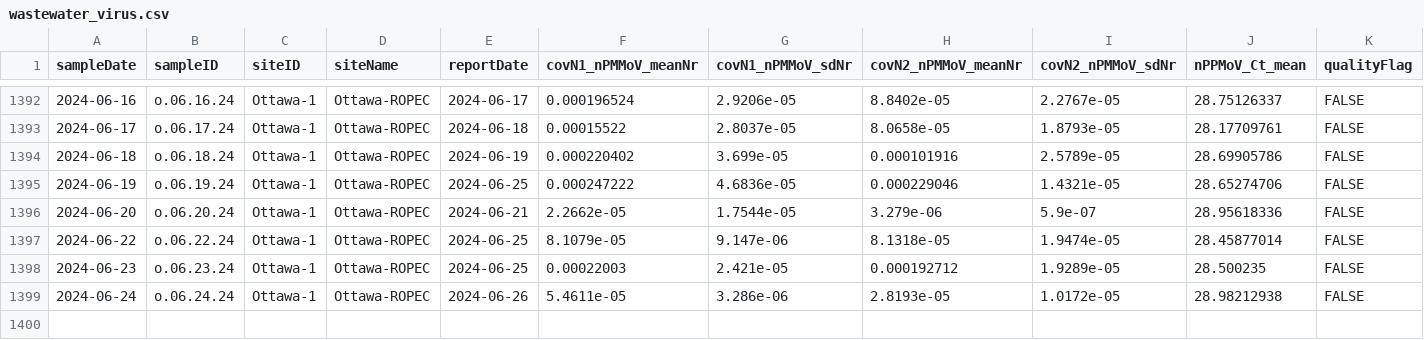
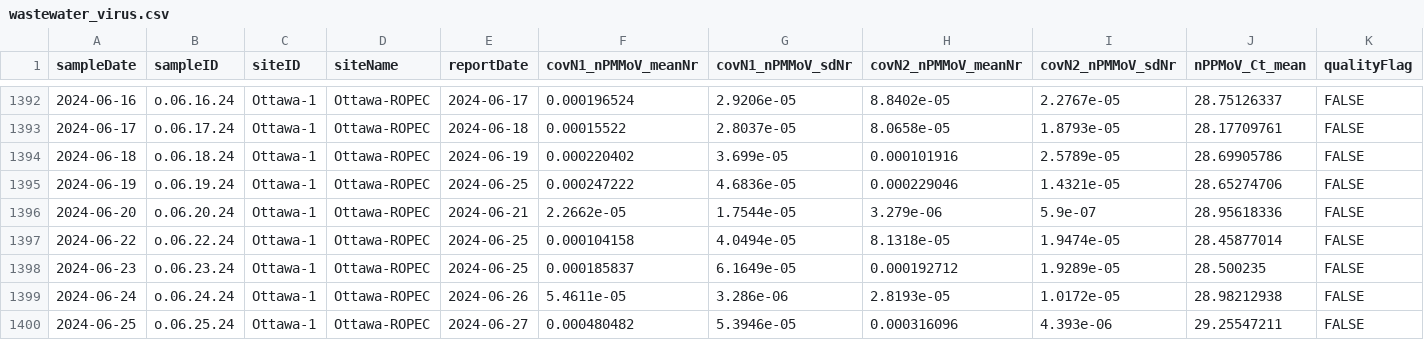
Before and after one commit to Delatolla-lab/PHESD, a CSV file: Wastewater/Ottawa/Data/wastewater_virus.csv, drawn as a sheet; only a part is shown, gaps mark what is left out; rows hold the shown columns only; the diff names each change by its address in the sheet, - before the commit and + after, or states it on an @@ line.

```diff
--- a/Wastewater/Ottawa/Data/wastewater_virus.csv
+++ b/Wastewater/Ottawa/Data/wastewater_virus.csv
-F1397 (covN1_nPMMoV_meanNr): 8.1079e-05
+F1397 (covN1_nPMMoV_meanNr): 0.000104158
-G1397 (covN1_nPMMoV_sdNr): 9.147e-06
+G1397 (covN1_nPMMoV_sdNr): 4.0494e-05
-F1398 (covN1_nPMMoV_meanNr): 0.00022003
+F1398 (covN1_nPMMoV_meanNr): 0.000185837
-G1398 (covN1_nPMMoV_sdNr): 2.421e-05
+G1398 (covN1_nPMMoV_sdNr): 6.1649e-05
+row 1400: 2024-06-25 | o.06.25.24 | Ottawa-1 | Ottawa-ROPEC | 2024-06-27 | 0.000480482 | 5.3946e-05 | 0.000316096 | 4.393e-06 | 29.25547211 | FALSE
```
Also changed, not shown: Wastewater/Ottawa/Data/wwMeasure.csv.
